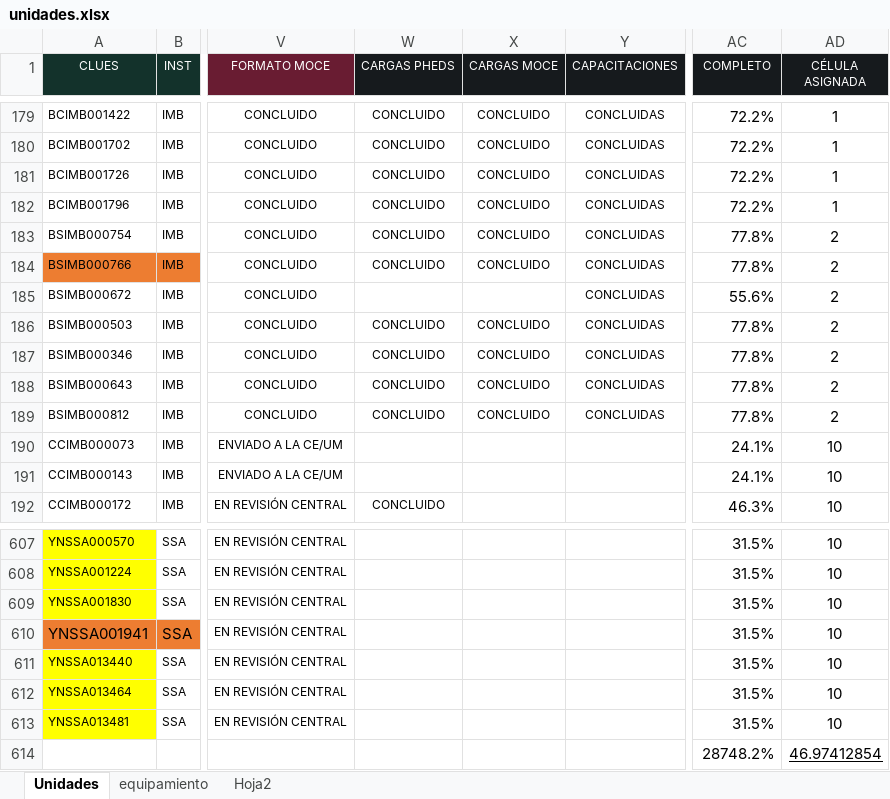
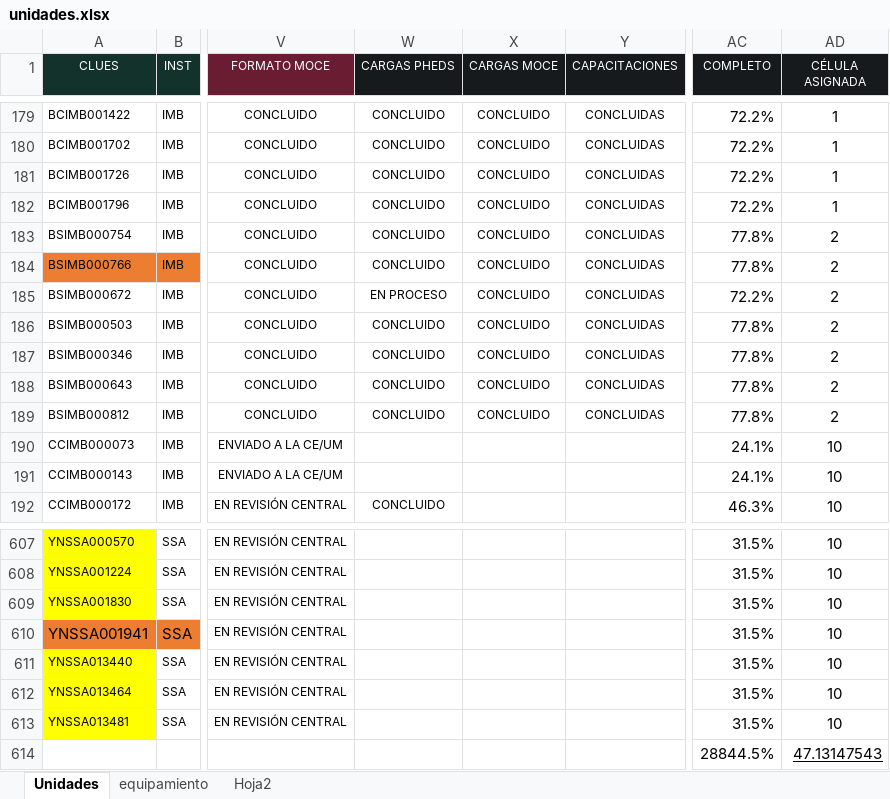
Before and after one commit to DanielJimenezA/implementacion_eds_imb, an Excel workbook: excel/unidades.xlsx, sheet Unidades, drawn as a sheet; only a part is shown, gaps mark what is left out; values as stored, in another font and other column widths than the file's, no borders; conditional formats not drawn; the diff covers the shown part only; the diff names each change by its address in the sheet, - before the commit and + after, or states it on an @@ line.

```diff
--- a/excel/unidades.xlsx (sheet Unidades)
+++ b/excel/unidades.xlsx (sheet Unidades)
-W185 (CARGAS PHEDS): (empty)
+W185 (CARGAS PHEDS): EN PROCESO
-X185 (CARGAS MOCE): (empty)
+X185 (CARGAS MOCE): CONCLUIDO
-AC185 (COMPLETO): 55.6%
+AC185 (COMPLETO): 72.2%
-AC614 (COMPLETO): 28748.2%
+AC614 (COMPLETO): 28844.5%
-AD614 (CÉLULA ASIGNADA): 46.97412854
+AD614 (CÉLULA ASIGNADA): 47.13147543
```
Also changed, not shown: 27 edited cells elsewhere in this sheet, 2 other files.
